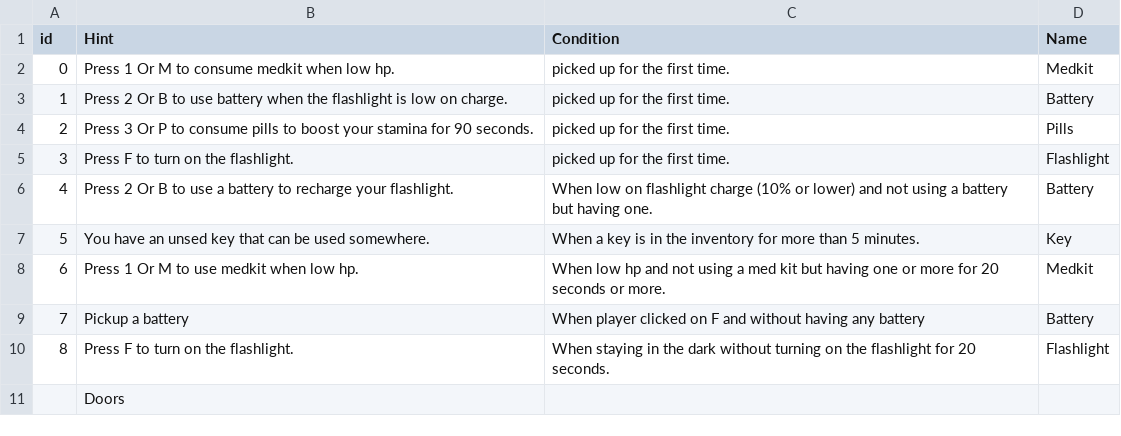
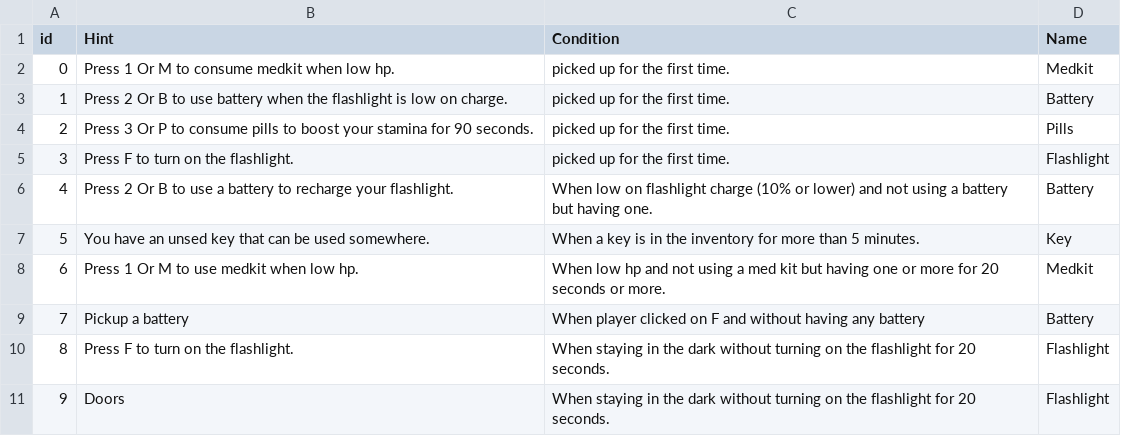
Before and after one commit to SadraMoghadam/Dementia, a CSV file: Dementia/Assets/Resources/Data/HintData.csv, drawn as a sheet; removed rows and columns are numbered as before the commit, all else as after; the diff names each change by its address in the sheet, - before the commit and + after, or states it on an @@ line.

```diff
--- a/Dementia/Assets/Resources/Data/HintData.csv
+++ b/Dementia/Assets/Resources/Data/HintData.csv
-row 11:  | Doors
+row 11: 9 | Doors | When staying in the dark without turning on the flashlight for 20 seconds. | Flashlight
```
Also changed, not shown: 5 other files.
